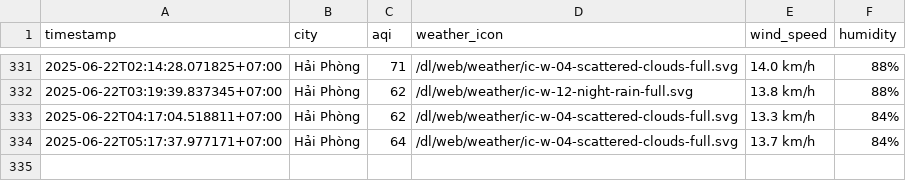
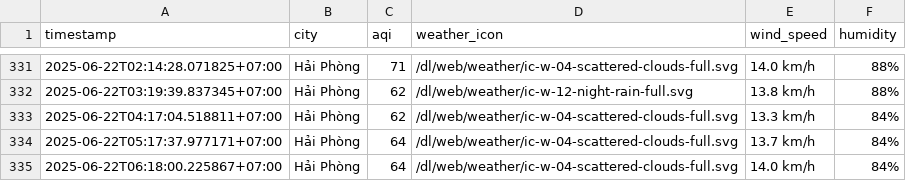
Before and after one commit to Vydtt4947/cuoi_ki, a CSV file: result/hai-phong/aqi_hai-phong_2025_jun.csv, drawn as a sheet; only a part is shown, gaps mark what is left out.

```diff
--- a/result/hai-phong/aqi_hai-phong_2025_jun.csv
+++ b/result/hai-phong/aqi_hai-phong_2025_jun.csv
@@ -334 +334,2 @@ timestamp,city,aqi,weather_icon,wind_speed,humidity
 2025-06-22T05:17:37.977171+07:00,Hải Phòng,64,/dl/web/weather/ic-w-04-scattered-clouds-full.svg,13.7 km/h,84%
+2025-06-22T06:18:00.225867+07:00,Hải Phòng,64,/dl/web/weather/ic-w-04-scattered-clouds-full.svg,14.0 km/h,84%
```
Also changed, not shown: result/can-tho/aqi_can-tho_2025_jun.csv, result/da-nang/aqi_da-nang_2025_jun.csv, 5 other files.
